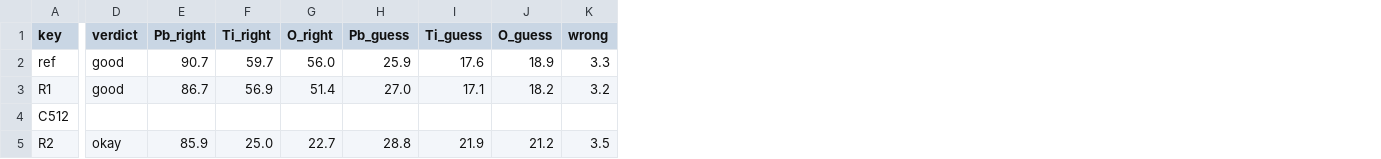
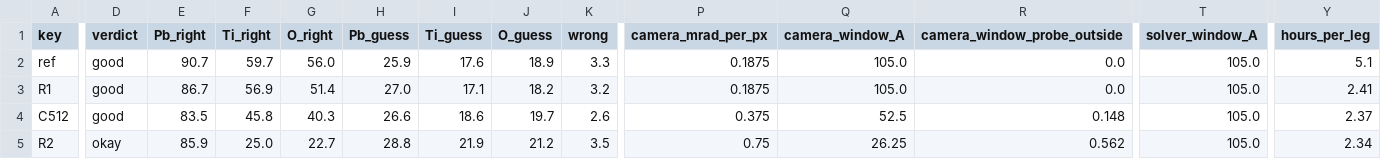
Before and after one commit to tristanmccarthy55/ptyco_pipeline, a CSV file: aberration_experiment/detector256/results/det_scores.csv, drawn as a sheet; only a part is shown, gaps mark what is left out; the diff covers the shown part only; the diff names each change by its address in the sheet, - before the commit and + after, or states it on an @@ line.

```diff
--- a/aberration_experiment/detector256/results/det_scores.csv
+++ b/aberration_experiment/detector256/results/det_scores.csv
+column P (camera_mrad_per_px), rows 2-5: 0.1875 | 0.1875 | 0.375 | 0.75
+column Q (camera_window_A), rows 2-5: 105.0 | 105.0 | 52.5 | 26.25
+column R (camera_window_probe_outside), rows 2-5: 0.0 | 0.0 | 0.148 | 0.562
+column T (solver_window_A), rows 2-5: all 105.0
+column Y (hours_per_leg), rows 2-5: 5.1 | 2.41 | 2.37 | 2.34
-D4 (verdict): (empty)
+D4 (verdict): good
-E4 (Pb_right): (empty)
+E4 (Pb_right): 83.5
-F4 (Ti_right): (empty)
+F4 (Ti_right): 45.8
-G4 (O_right): (empty)
+G4 (O_right): 40.3
-H4 (Pb_guess): (empty)
+H4 (Pb_guess): 26.6
-I4 (Ti_guess): (empty)
+I4 (Ti_guess): 18.6
-J4 (O_guess): (empty)
+J4 (O_guess): 19.7
-K4 (wrong): (empty)
+K4 (wrong): 2.6
```
Also changed, not shown: 77 edited cells elsewhere in this file, 14 other files.
